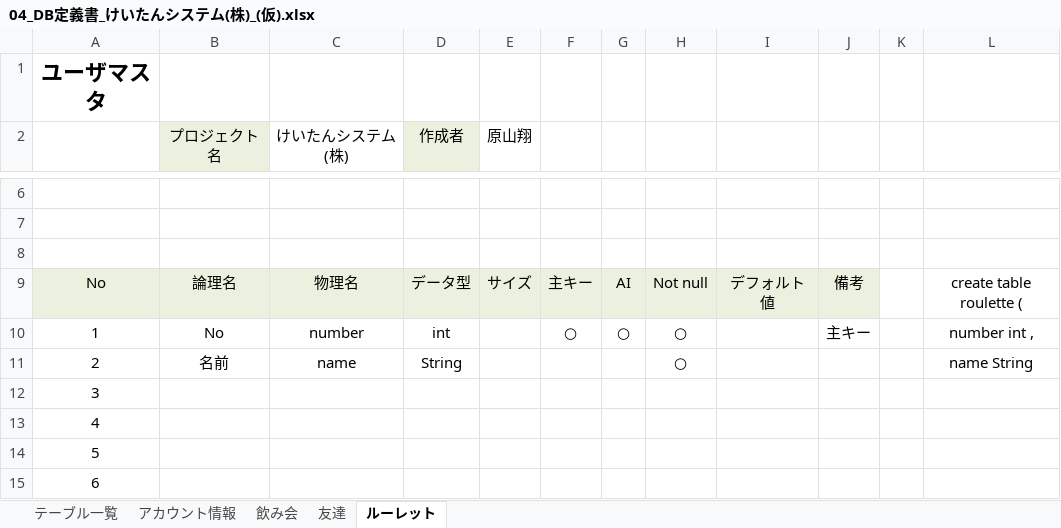
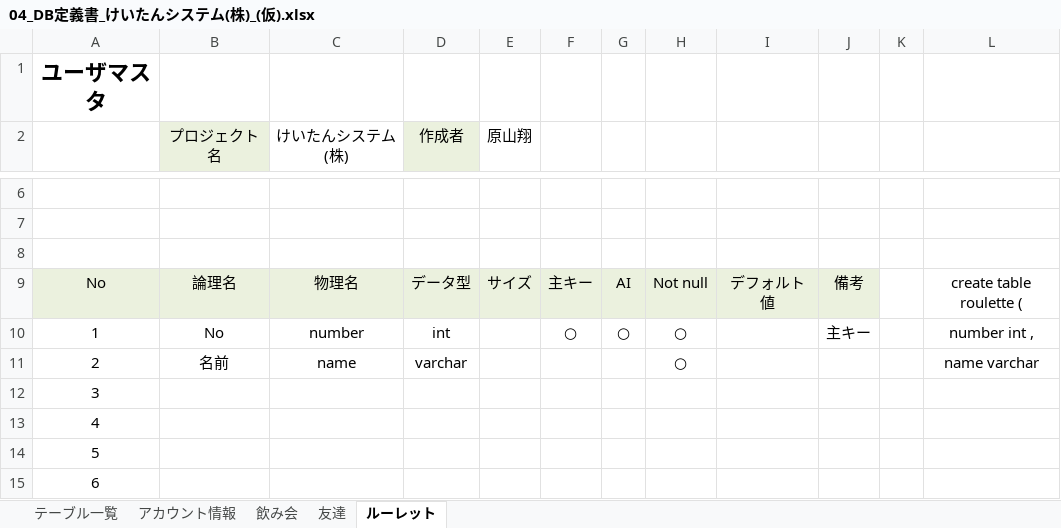
Before and after one commit to dojo2023/F-3, an Excel workbook: 外部設計/データベース定義書/04_DB定義書_けいたんシステム(株)_(仮).xlsx, sheet ルーレット, drawn as a sheet; only a part is shown, gaps mark what is left out; values as stored, in another font and other column widths than the file's, no borders; the diff names each change by its address in the sheet, - before the commit and + after, or states it on an @@ line.

```diff
--- a/外部設計/データベース定義書/04_DB定義書_けいたんシステム(株)_(仮).xlsx (sheet ルーレット)
+++ b/外部設計/データベース定義書/04_DB定義書_けいたんシステム(株)_(仮).xlsx (sheet ルーレット)
-D11 (作成者): String
+D11 (作成者): varchar
-L11: name String
+L11: name varchar
```
Also changed, not shown: 6 other files.
